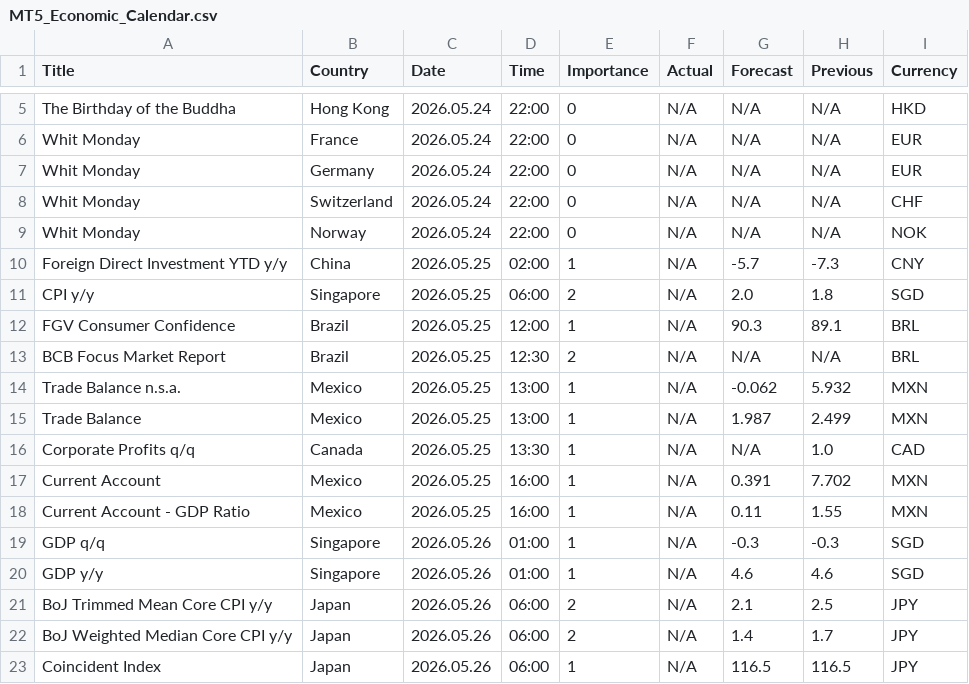
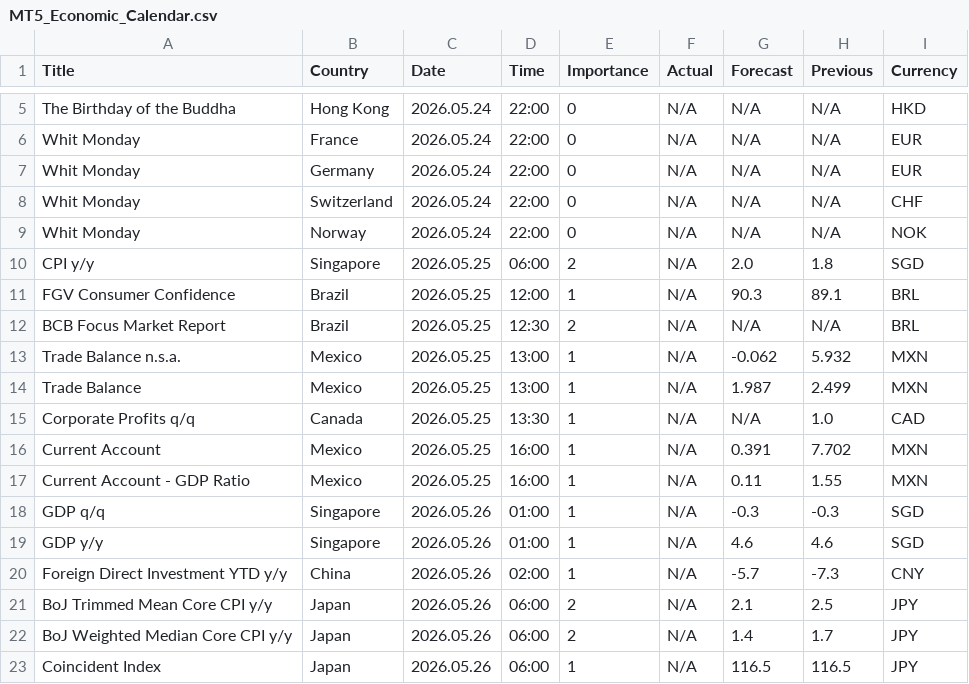
Before and after one commit to CryptoGamerDev/MT5_Economic_Calendar, a CSV file: MT5_Economic_Calendar.csv, drawn as a sheet; only a part is shown, gaps mark what is left out.

Commit message:
Auto update (GMT): 2026-05-25 12:16:12

```diff
--- a/MT5_Economic_Calendar.csv
+++ b/MT5_Economic_Calendar.csv
@@ -9,3 +9,2 @@ Whit Monday,Switzerland,2026.05.24,22:00,0,N/A,N/A,N/A,CHF
 Whit Monday,Norway,2026.05.24,22:00,0,N/A,N/A,N/A,NOK
-Foreign Direct Investment YTD y/y,China,2026.05.25,02:00,1,N/A,-5.7,-7.3,CNY
 CPI y/y,Singapore,2026.05.25,06:00,2,N/A,2.0,1.8,SGD
@@ -20,2 +19,3 @@ GDP q/q,Singapore,2026.05.26,01:00,1,N/A,-0.3,-0.3,SGD
 GDP y/y,Singapore,2026.05.26,01:00,1,N/A,4.6,4.6,SGD
+Foreign Direct Investment YTD y/y,China,2026.05.26,02:00,1,N/A,-5.7,-7.3,CNY
 BoJ Trimmed Mean Core CPI y/y,Japan,2026.05.26,06:00,2,N/A,2.1,2.5,JPY
```
